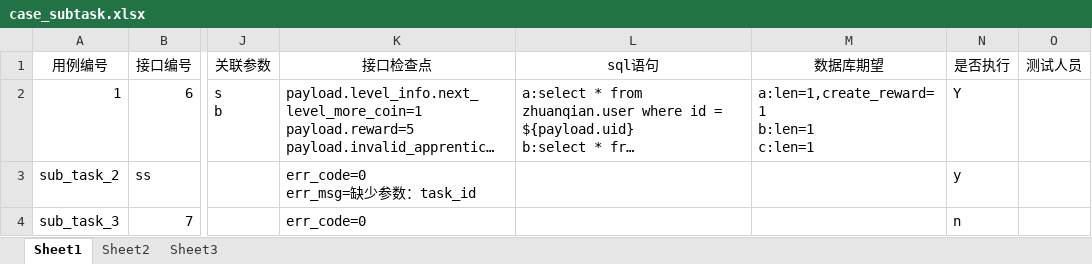
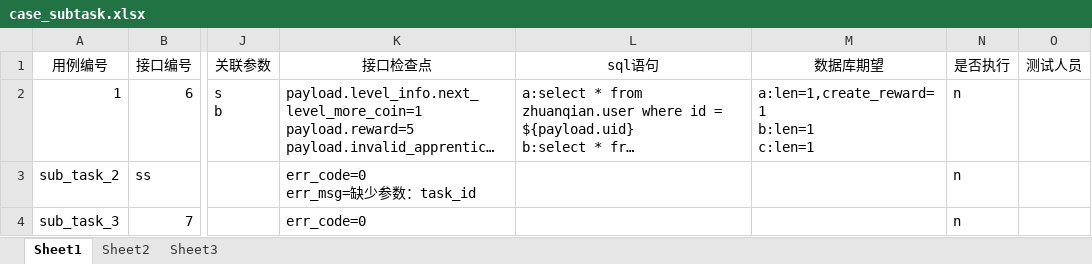
Before and after one commit to ntghoney/newapi, an Excel workbook: cases/case_subtask.xlsx, sheet Sheet1, drawn as a sheet; only a part is shown, gaps mark what is left out; long unchanged cells end in …; values as stored, in another font and other column widths than the file's, no borders; the diff names each change by its address in the sheet, - before the commit and + after, or states it on an @@ line.

```diff
--- a/cases/case_subtask.xlsx (sheet Sheet1)
+++ b/cases/case_subtask.xlsx (sheet Sheet1)
-N2 (是否执行): Y
+N2 (是否执行): n
-N3 (是否执行): y
+N3 (是否执行): n
```
Also changed, not shown: cases/case_user.xlsx, 8 other files.
